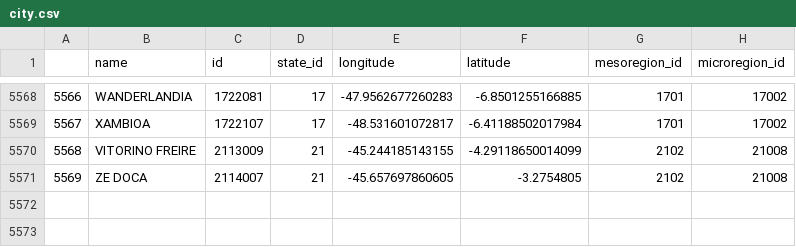
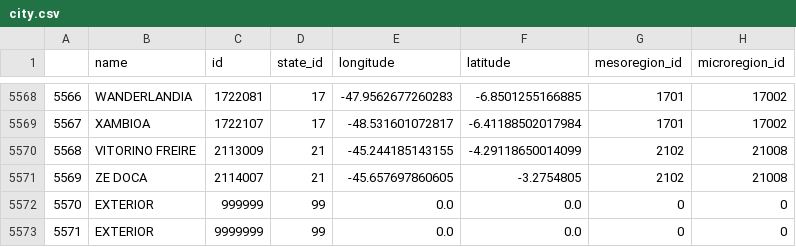
Before and after one commit to C3SL/lde-api-regression-test, a CSV file: route_result/city.csv, drawn as a sheet; only a part is shown, gaps mark what is left out.

Commit message:
[master]Updated routes

```diff
--- a/route_result/city.csv
+++ b/route_result/city.csv
@@ -5571 +5571,3 @@
 5569,ZE DOCA,2114007,21,-45.657697860605,-3.2754805,2102,21008
+5570,EXTERIOR,999999,99,0.0,0.0,0,0
+5571,EXTERIOR,9999999,99,0.0,0.0,0,0
```
Also changed, not shown: route_result/daily_charge_amountadm_dependency:["1","2","3"],education_level_mod:["1","2","4","5","6","8","9"],integral_time:["0"],period:["1","2"]&dims=education_level_short.csv, route_result/daily_charge_amountadm_dependency:["1","2","3"],education_level_mod:["1","2","4","5","6","8","9"],integral_time:["0"],period:["3"]&dims=education_level_short.csv, 9 other files.
